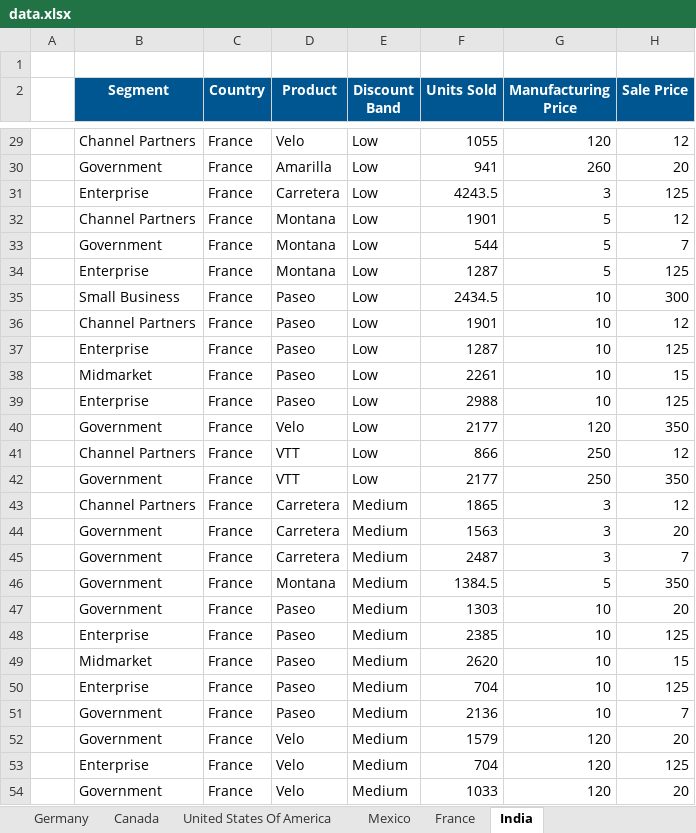
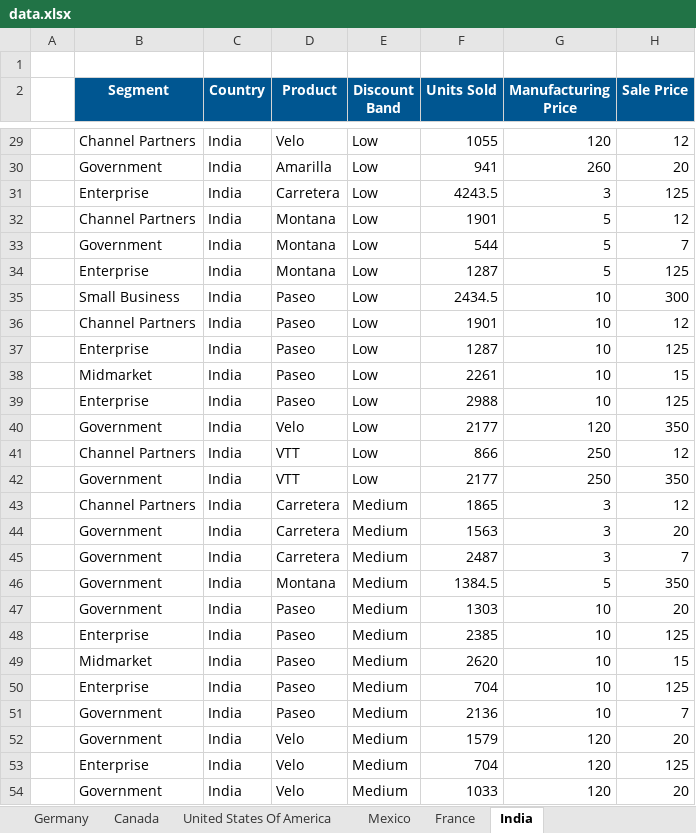
Before and after one commit to Sven-Bo/load-multiple-excel-sheets-in-pandas, an Excel workbook: data.xlsx, sheet India, drawn as a sheet; only a part is shown, gaps mark what is left out; values as stored, in another font and other column widths than the file's, no borders; the diff covers the shown part only; the diff names each change by its address in the sheet, - before the commit and + after, or states it on an @@ line.

```diff
--- a/data.xlsx (sheet India)
+++ b/data.xlsx (sheet India)
-C29:C54 (Country): France
+C29:C54 (Country): India
```
Also changed, not shown: 114 edited cells elsewhere in this sheet.
